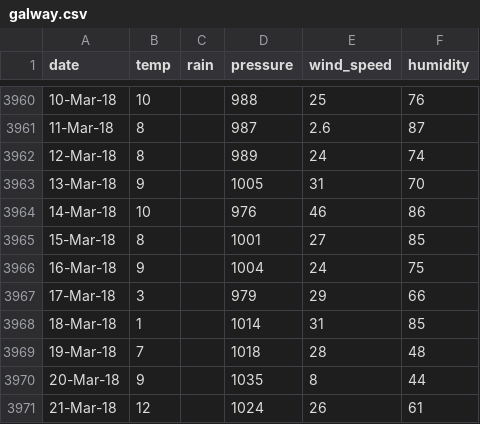
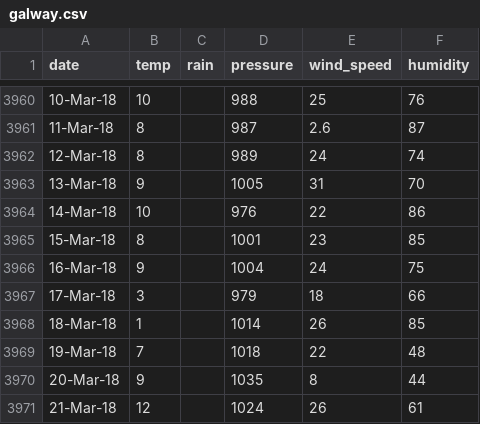
Before and after one commit to oconnel6/website-code, a CSV file: data/csv/galway.csv, drawn as a sheet; only a part is shown, gaps mark what is left out.

```diff
--- a/data/csv/galway.csv
+++ b/data/csv/galway.csv
@@ -3963,8 +3963,8 @@ date,temp,rain,pressure,wind_speed,humidity
 13-Mar-18,9,,1005,31,70
-14-Mar-18,10,,976,46,86
-15-Mar-18,8,,1001,27,85
+14-Mar-18,10,,976,22,86
+15-Mar-18,8,,1001,23,85
 16-Mar-18,9,,1004,24,75
-17-Mar-18,3,,979,29,66
-18-Mar-18,1,,1014,31,85
-19-Mar-18,7,,1018,28,48
+17-Mar-18,3,,979,18,66
+18-Mar-18,1,,1014,26,85
+19-Mar-18,7,,1018,22,48
 20-Mar-18,9,,1035,8,44
```
Also changed, not shown: data/csv/carlow.csv, data/csv/cavan.csv, 2 other files.
